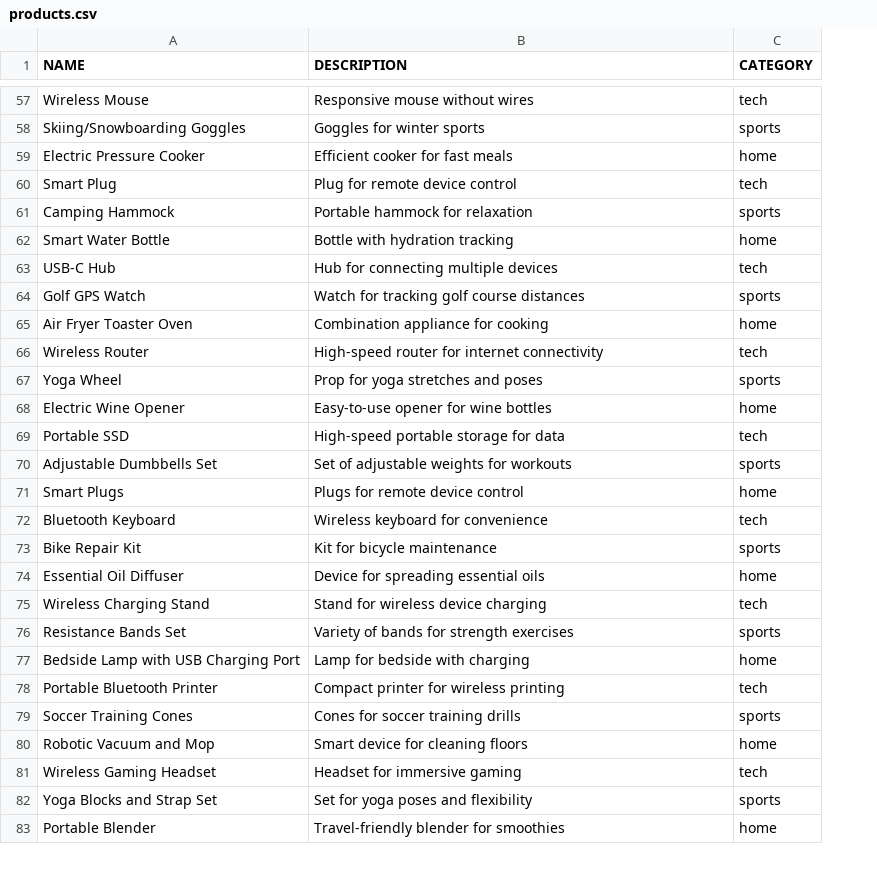
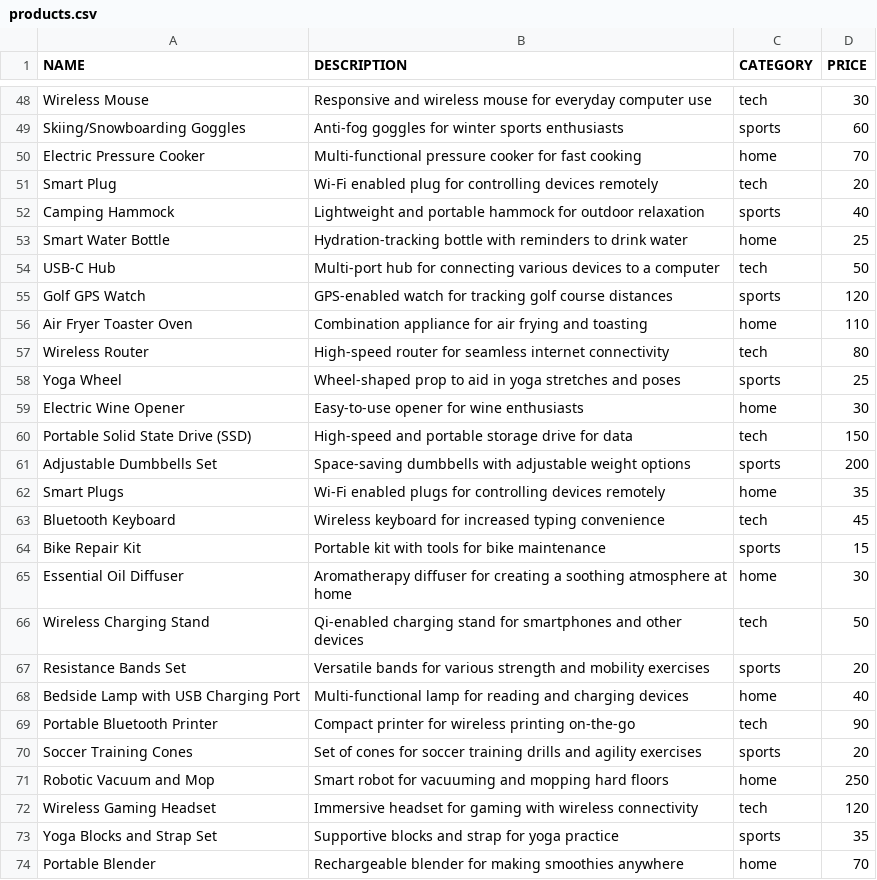
Before and after one commit to nicoloboschi/awesome-rag, a CSV file: recommendations/recommendations/products.csv, drawn as a sheet; only a part is shown, gaps mark what is left out; addresses are those after the commit; the diff covers the shown part only; the diff names each change by its address in the sheet, - before the commit and + after, or states it on an @@ line.

```diff
--- a/recommendations/recommendations/products.csv
+++ b/recommendations/recommendations/products.csv
+column D (PRICE), rows 48-74: 30 | 60 | 70 | 20 | 40 | 25 | 50 | 120 | 110 | 80 | 25 | 30 | 150 | 200 | 35 | 45 | 15 | 30 | 50 | 20 | 40 | 90 | 20 | 250 | 120 | 35 | 70
-B48 (DESCRIPTION): Responsive mouse without wires
+B48 (DESCRIPTION): Responsive and wireless mouse for everyday computer use
-B49 (DESCRIPTION): Goggles for winter sports
+B49 (DESCRIPTION): Anti-fog goggles for winter sports enthusiasts
-B50 (DESCRIPTION): Efficient cooker for fast meals
+B50 (DESCRIPTION): Multi-functional pressure cooker for fast cooking
-B51 (DESCRIPTION): Plug for remote device control
+B51 (DESCRIPTION): Wi-Fi enabled plug for controlling devices remotely
-B52 (DESCRIPTION): Portable hammock for relaxation
+B52 (DESCRIPTION): Lightweight and portable hammock for outdoor relaxation
-B53 (DESCRIPTION): Bottle with hydration tracking
+B53 (DESCRIPTION): Hydration-tracking bottle with reminders to drink water
-B54 (DESCRIPTION): Hub for connecting multiple devices
+B54 (DESCRIPTION): Multi-port hub for connecting various devices to a computer
-B55 (DESCRIPTION): Watch for tracking…
+B55 (DESCRIPTION): GPS-enabled watch for tracking…
-B56 (DESCRIPTION): Combination appliance for cooking
+B56 (DESCRIPTION): Combination appliance for air frying and toasting
-B57 (DESCRIPTION): …router for internet connectivity
+B57 (DESCRIPTION): …router for seamless internet connectivity
-B58 (DESCRIPTION): Prop for yoga stretches and poses
+B58 (DESCRIPTION): Wheel-shaped prop to aid in yoga stretches and poses
-B59 (DESCRIPTION): Easy-to-use opener for wine bottles
+B59 (DESCRIPTION): Easy-to-use opener for wine enthusiasts
-A60 (NAME): Portable SSD
+A60 (NAME): Portable Solid State Drive (SSD)
-B60 (DESCRIPTION): High-speed portable storage for data
+B60 (DESCRIPTION): High-speed and portable storage drive for data
-B61 (DESCRIPTION): Set of adjustable weights for workouts
+B61 (DESCRIPTION): Space-saving dumbbells with adjustable weight options
-B62 (DESCRIPTION): Plugs for remote device control
+B62 (DESCRIPTION): Wi-Fi enabled plugs for controlling devices remotely
-B63 (DESCRIPTION): Wireless keyboard for convenience
+B63 (DESCRIPTION): Wireless keyboard for increased typing convenience
-B64 (DESCRIPTION): Kit for bicycle maintenance
+B64 (DESCRIPTION): Portable kit with tools for bike maintenance
-B65 (DESCRIPTION): Device for spreading essential oils
+B65 (DESCRIPTION): Aromatherapy diffuser for creating a soothing atmosphere at home
-B66 (DESCRIPTION): Stand for wireless device charging
+B66 (DESCRIPTION): Qi-enabled charging stand for smartphones and other devices
-B67 (DESCRIPTION): Variety of bands for strength exercises
+B67 (DESCRIPTION): Versatile bands for various strength and mobility exercises
-B68 (DESCRIPTION): Lamp for bedside with charging
+B68 (DESCRIPTION): Multi-functional lamp for reading and charging devices
-B69 (DESCRIPTION): Compact printer for wireless printing
+B69 (DESCRIPTION): Compact printer for wireless printing on-the-go
-B70 (DESCRIPTION): Cones for soccer training drills
+B70 (DESCRIPTION): Set of cones for soccer training drills and agility exercises
-B71 (DESCRIPTION): Smart device for cleaning floors
+B71 (DESCRIPTION): Smart robot for vacuuming and mopping hard floors
-B72 (DESCRIPTION): Headset for immersive gaming
+B72 (DESCRIPTION): Immersive headset for gaming with wireless connectivity
-B73 (DESCRIPTION): Set for yoga poses and flexibility
+B73 (DESCRIPTION): Supportive blocks and strap for yoga practice
-B74 (DESCRIPTION): Travel-friendly blender for smoothies
+B74 (DESCRIPTION): Rechargeable blender for making smoothies anywhere
```
Also changed, not shown: 4 added rows, 31 removed rows and 47 edited cells elsewhere in this file, 8 other files.
